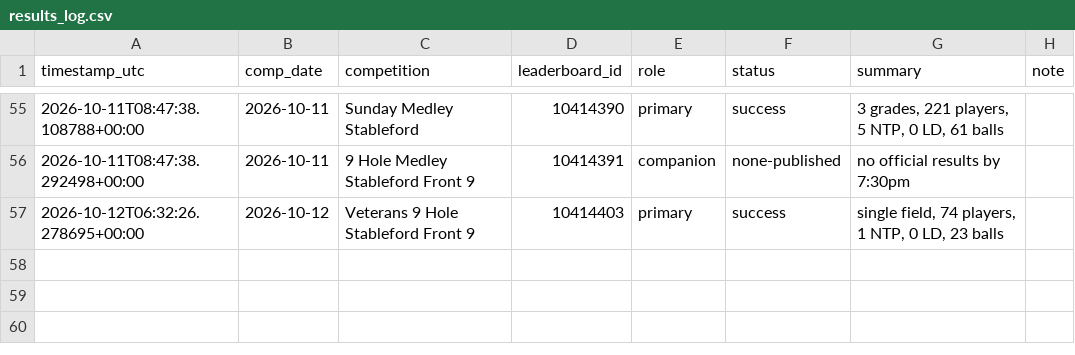
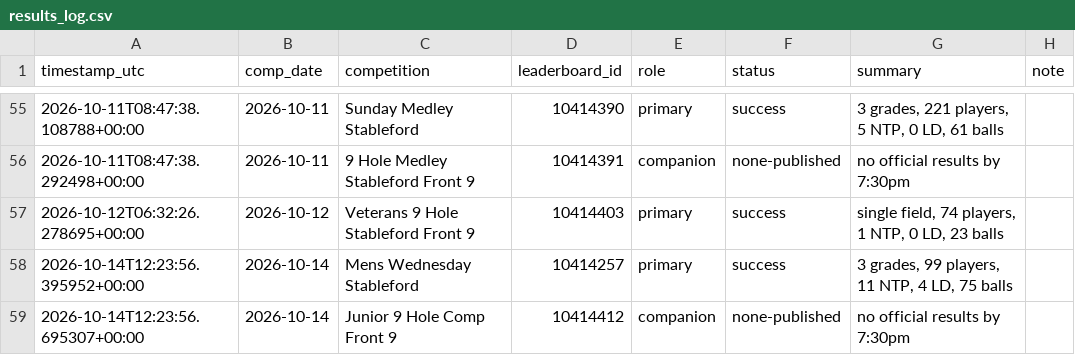
Before and after one commit to Bidgee182/wwcc-weather-page, a CSV file: data/results_log.csv, drawn as a sheet; only a part is shown, gaps mark what is left out; the diff names each change by its address in the sheet, - before the commit and + after, or states it on an @@ line.

```diff
--- a/data/results_log.csv
+++ b/data/results_log.csv
+row 58: 2026-10-14T12:23:56.395952+00:00 | 2026-10-14 | Mens Wednesday Stableford | 10414257 | primary | success | 3 grades, 99 players, 11 NTP, 4 LD, 75 balls
+row 59: 2026-10-14T12:23:56.695307+00:00 | 2026-10-14 | Junior 9 Hole Comp Front 9 | 10414412 | companion | none-published | no official results by 7:30pm
```
Also changed, not shown: data/email_log.csv, 2 other files.
